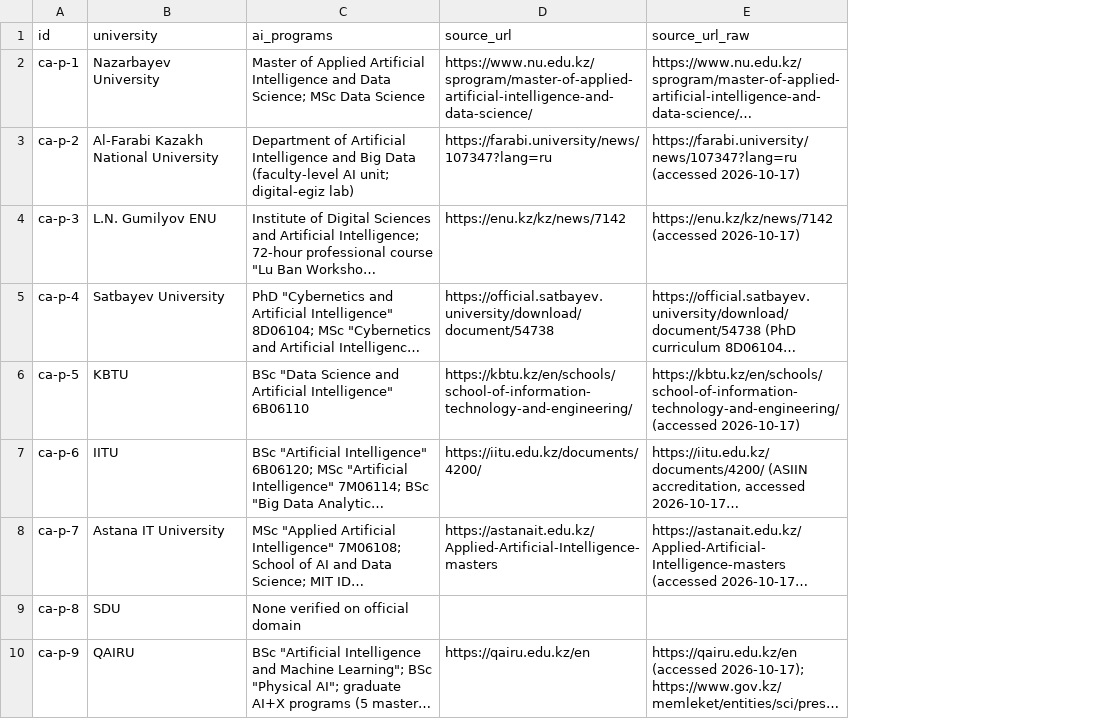
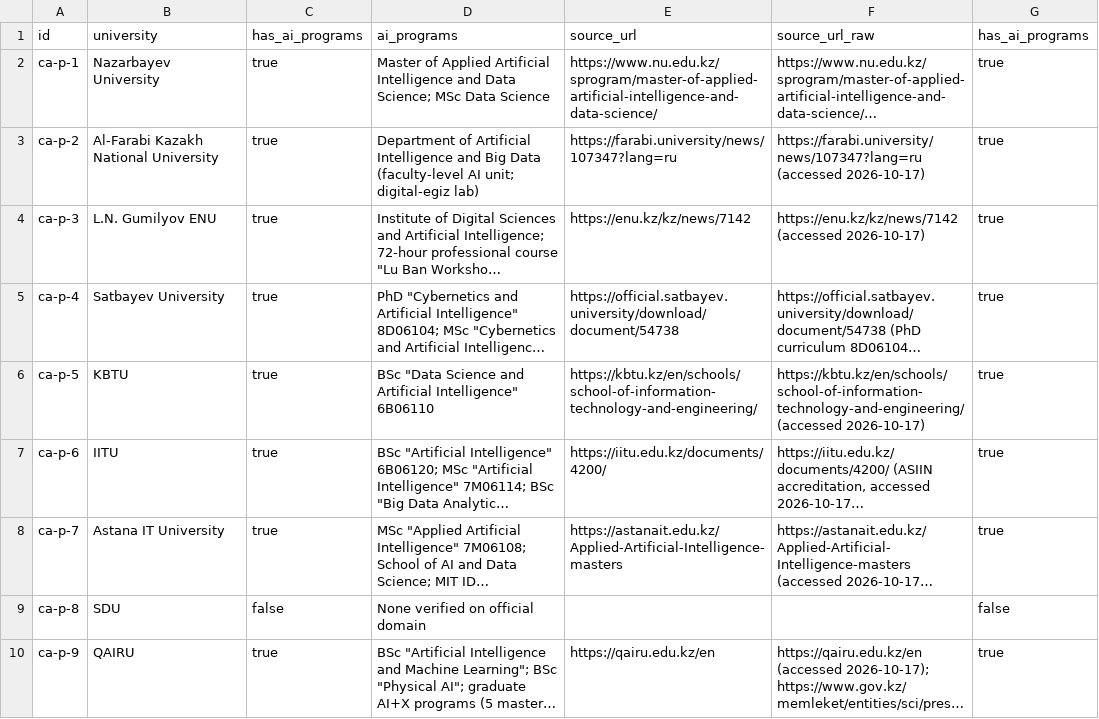
Before and after one commit to aclascollege/central-asia-ai-education-audit-2026, a CSV file: central-asia-ai-programs-2026.csv, drawn as a sheet; only a part is shown; long unchanged cells end in …; the diff names each change by its address in the sheet, - before the commit and + after, or states it on an @@ line.

Commit message:
Fix review findings: Kazakh count 4->3, Farabi+WIUT policy URLs, has_ai_programs flag, honest parse.py doc, CC-BY-4.0 full license

```diff
--- a/central-asia-ai-programs-2026.csv
+++ b/central-asia-ai-programs-2026.csv
+column C (has_ai_programs), rows 2-10: true | true | true | true | true | true | true | false | true
+column G (has_ai_programs), rows 2-10: true | true | true | true | true | true | true | false | true
```
Also changed, not shown: central-asia-ai-policies-2026.csv, 3 other files.
